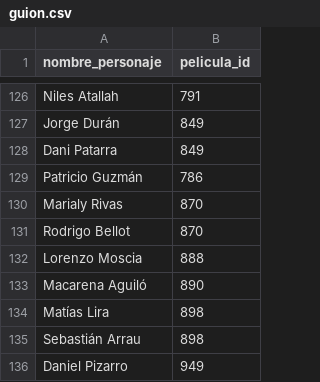
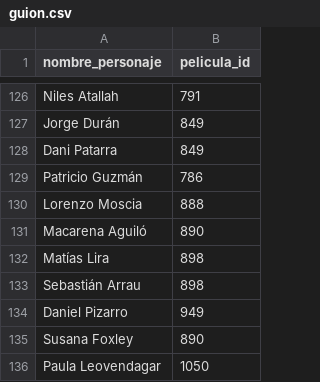
Before and after one commit to crojasu/investigacion, a CSV file: lib/seeds/guion.csv, drawn as a sheet; only a part is shown, gaps mark what is left out; the shorter side is filled out with more unchanged rows.

```diff
--- a/lib/seeds/guion.csv
+++ b/lib/seeds/guion.csv
@@ -129,4 +129,2 @@
 "Patricio Guzmán",786
-"Marialy Rivas",870
-"Rodrigo Bellot",870
 "Lorenzo Moscia",888
```
Also changed, not shown: lib/seeds/elenco.csv, lib/seeds/elenco2.csv, 26 other files.
